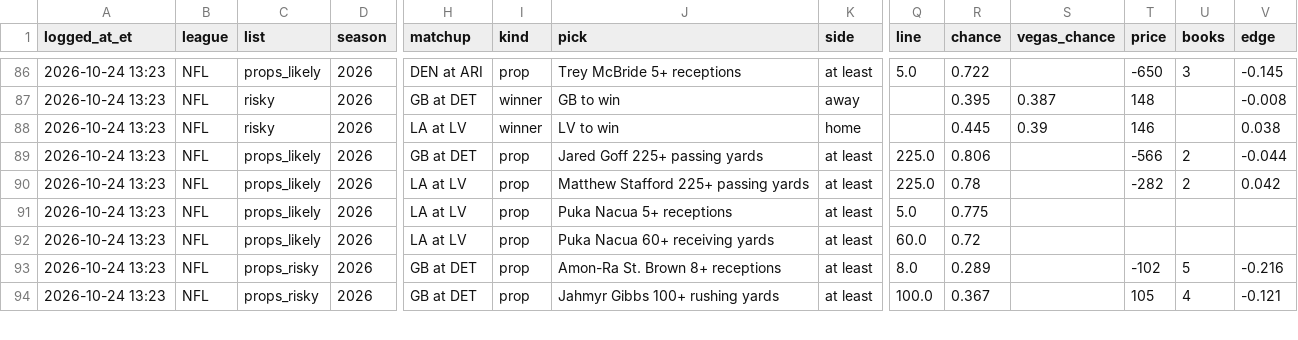
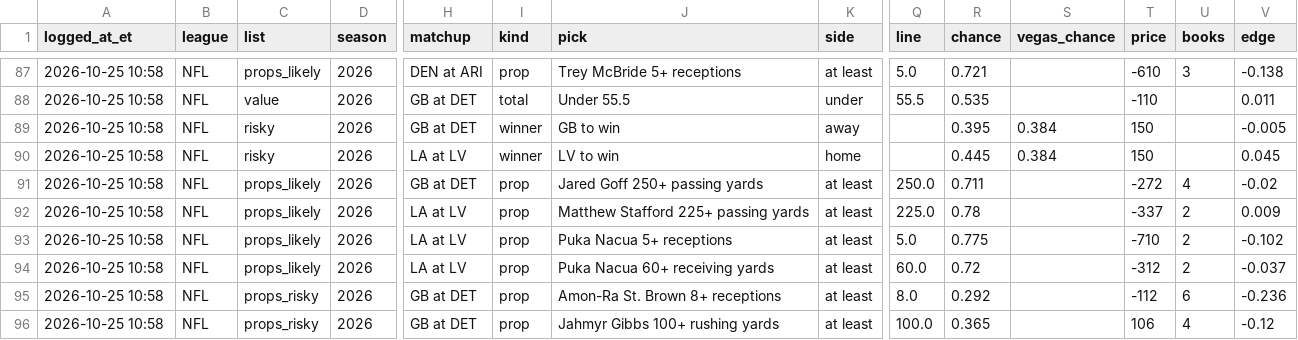
Before and after one commit to hazalnova/football-picks, a CSV file: data/top_picks_log.csv, drawn as a sheet; only a part is shown, gaps mark what is left out; addresses are those after the commit; rows hold the shown columns only; the diff covers the shown part only; the diff names each change by its address in the sheet, - before the commit and + after, or states it on an @@ line.

```diff
--- a/data/top_picks_log.csv
+++ b/data/top_picks_log.csv
-A87 (logged_at_et): 2026-10-24 13:23
+A87 (logged_at_et): 2026-10-25 10:58
-R87 (chance): 0.722
+R87 (chance): 0.721
-T87 (price): -650
+T87 (price): -610
-V87 (edge): -0.145
+V87 (edge): -0.138
+row 88: 2026-10-25 10:58 | NFL | value | 2026 | GB at DET | total | Under 55.5 | under | 55.5 | 0.535 |  | -110 |  | 0.011
-A89:A96 (logged_at_et): 2026-10-24 13:23
+A89:A96 (logged_at_et): 2026-10-25 10:58
-S89 (vegas_chance): 0.387
+S89 (vegas_chance): 0.384
-T89 (price): 148
+T89 (price): 150
-V89 (edge): -0.008
+V89 (edge): -0.005
-S90 (vegas_chance): 0.39
+S90 (vegas_chance): 0.384
-T90 (price): 146
+T90 (price): 150
-V90 (edge): 0.038
+V90 (edge): 0.045
-J91 (pick): Jared Goff 225+ passing yards
+J91 (pick): Jared Goff 250+ passing yards
-Q91 (line): 225.0
+Q91 (line): 250.0
-R91 (chance): 0.806
+R91 (chance): 0.711
-T91 (price): -566
+T91 (price): -272
-U91 (books): 2
+U91 (books): 4
-V91 (edge): -0.044
+V91 (edge): -0.02
-T92 (price): -282
+T92 (price): -337
-V92 (edge): 0.042
+V92 (edge): 0.009
-T93 (price): (empty)
+T93 (price): -710
-U93:U94 (books): (empty)
+U93:U94 (books): 2
-V93 (edge): (empty)
+V93 (edge): -0.102
-T94 (price): (empty)
+T94 (price): -312
-V94 (edge): (empty)
+V94 (edge): -0.037
-R95 (chance): 0.289
+R95 (chance): 0.292
-T95 (price): -102
+T95 (price): -112
-U95 (books): 5
+U95 (books): 6
-V95 (edge): -0.216
+V95 (edge): -0.236
-R96 (chance): 0.367
+R96 (chance): 0.365
-T96 (price): 105
+T96 (price): 106
-V96 (edge): -0.121
+V96 (edge): -0.12
```
Also changed, not shown: 2 added rows, 2 removed rows and 61 edited cells elsewhere in this file, data/nfl_props_log.csv, 6 other files.
